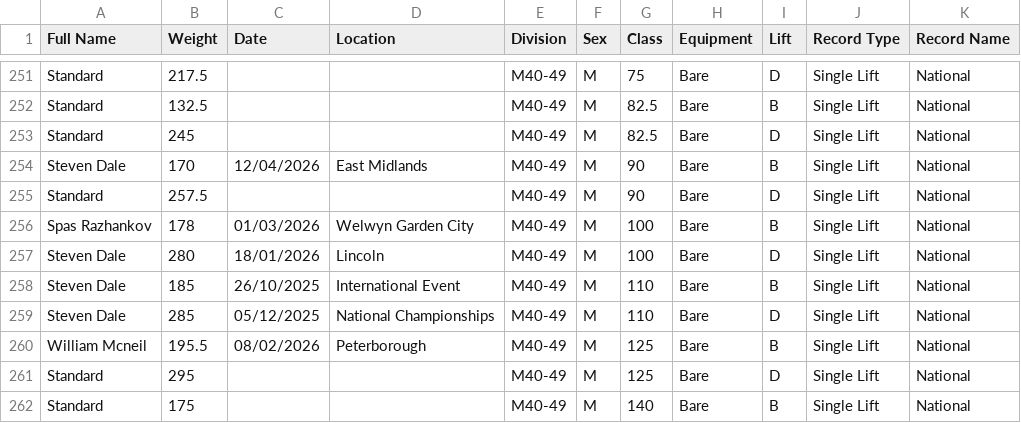
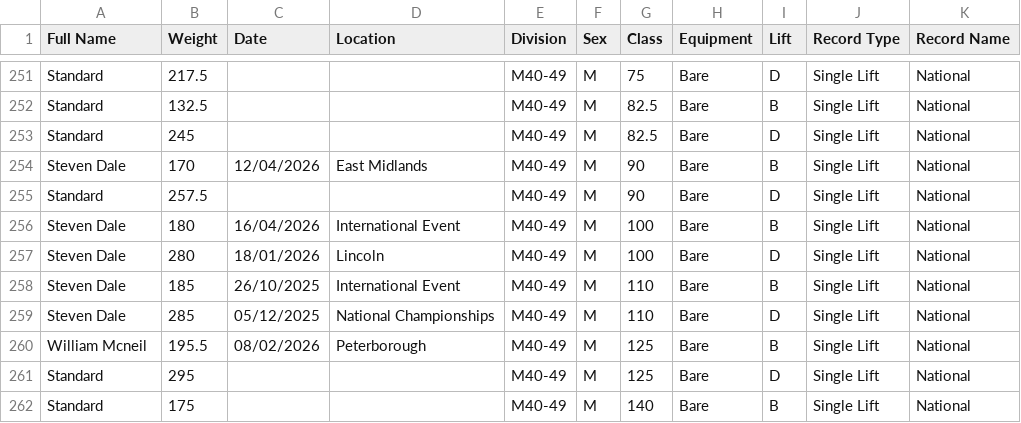
Before and after one commit to AdamWRPF/records, a CSV file: Records Master Sheet.csv, drawn as a sheet; only a part is shown, gaps mark what is left out.

Commit message:
Add files via upload

```diff
--- a/Records Master Sheet.csv
+++ b/Records Master Sheet.csv
@@ -255,3 +255,3 @@ Steven Dale,170,12/04/2026,East Midlands,M40-49,M,90,Bare,B,Single Lift,National
 Standard,257.5,,,M40-49,M,90,Bare,D,Single Lift,National
-Spas Razhankov,178,01/03/2026,Welwyn Garden City,M40-49,M,100,Bare,B,Single Lift,National
+Steven Dale,180,16/04/2026,International Event,M40-49,M,100,Bare,B,Single Lift,National
 Steven Dale,280,18/01/2026,Lincoln,M40-49,M,100,Bare,D,Single Lift,National
```
